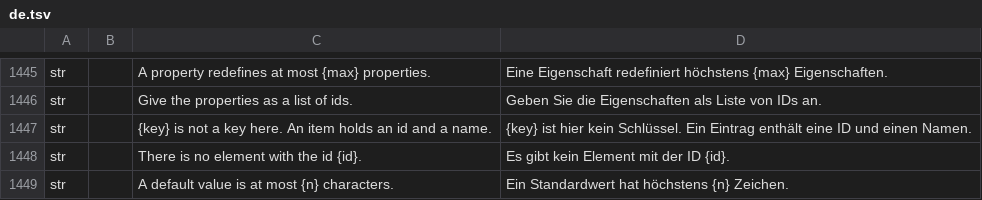
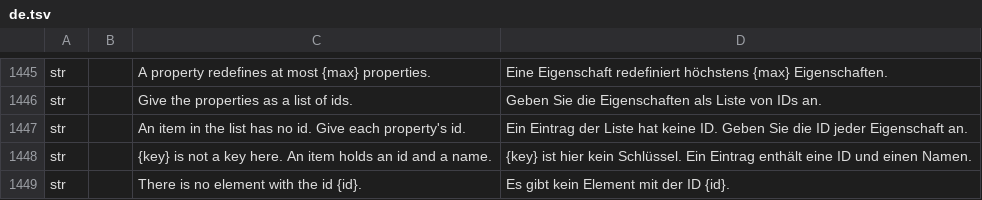
Before and after one commit to software-vision-ai/archforge, a TSV file: crates/ui-egui/src/i18n/de.tsv, drawn as a sheet; only a part is shown, gaps mark what is left out; the shorter side is filled out with more unchanged rows.

```diff
--- a/crates/ui-egui/src/i18n/de.tsv
+++ b/crates/ui-egui/src/i18n/de.tsv
@@ -1446,2 +1446,3 @@ str		A property redefines at most {max} properties.	Eine Eigenschaft redefiniert
 str		Give the properties as a list of ids.	Geben Sie die Eigenschaften als Liste von IDs an.
+str		An item in the list has no id. Give each property's id.	Ein Eintrag der Liste hat keine ID. Geben Sie die ID jeder Eigenschaft an.
 str		{key} is not a key here. An item holds an id and a name.	{key} ist hier kein Schlüssel. Ein Eintrag enthält eine ID und einen Namen.
```
Also changed, not shown: crates/ui-egui/src/i18n/es.tsv, crates/ui-egui/src/i18n/fr.tsv, 10 other files.
